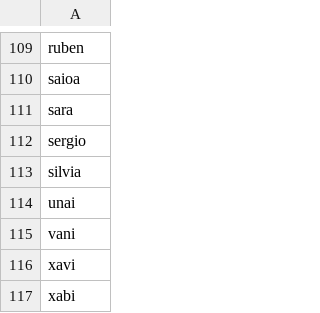
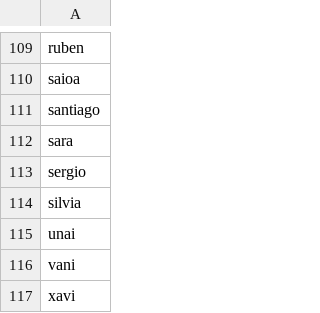
Before and after one commit to carlosjdd/voice_recognition, a CSV file: data/database1_people.csv, drawn as a sheet; only a part is shown, gaps mark what is left out; the shorter side is filled out with more unchanged rows; the diff names each change by its address in the sheet, - before the commit and + after, or states it on an @@ line.

Commit message:
Update database1_people.csv

```diff
--- a/data/database1_people.csv
+++ b/data/database1_people.csv
+row 111: santiago
```
